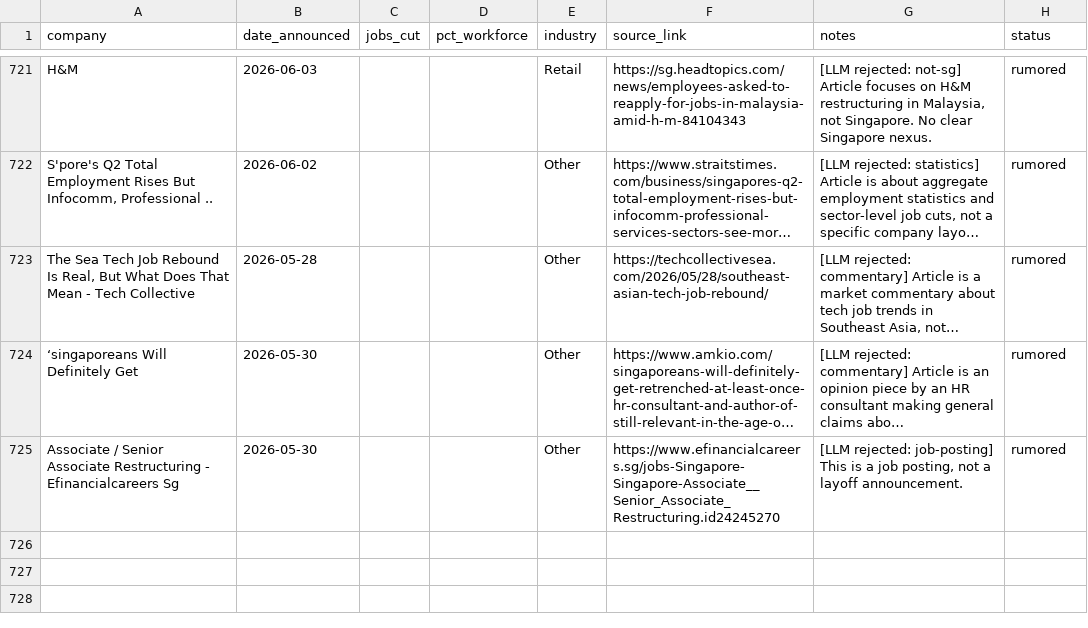
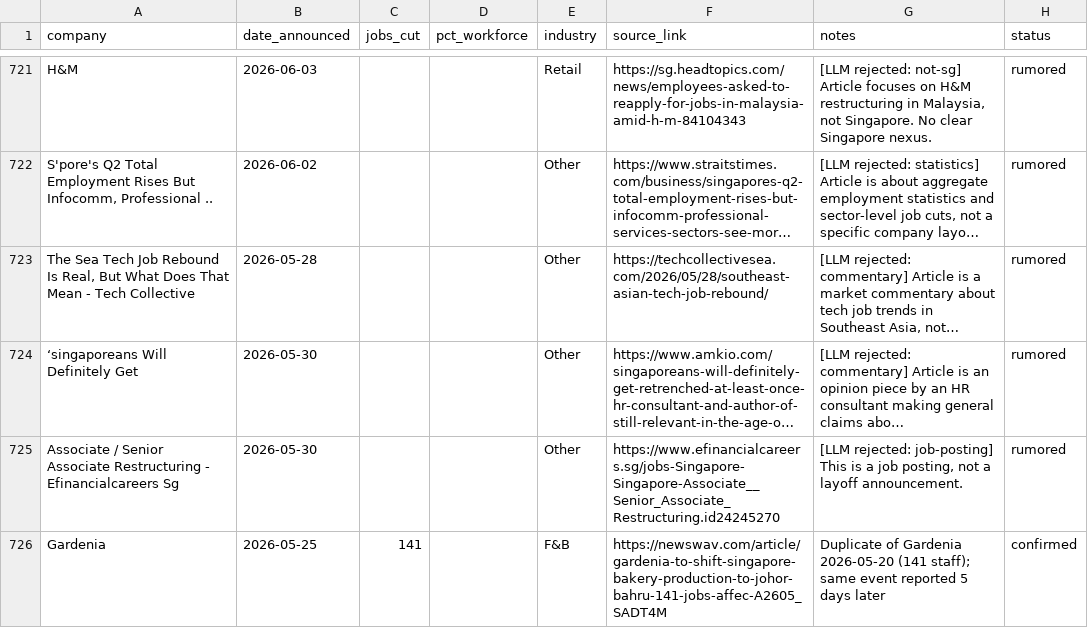
Before and after one commit to luarss/sg-layoffz, a CSV file: data/rejected.csv, drawn as a sheet; only a part is shown, gaps mark what is left out; long unchanged cells end in …; the diff names each change by its address in the sheet, - before the commit and + after, or states it on an @@ line.

Commit message:
fix: widen dedup window to 7 days and remove Gardenia duplicate
DATE_WINDOW_DAYS 3→7 to catch late-reporting articles for the same
event. Manually moved the Gardenia 2026-05-25 newswav entry (same
141-staff closure reported 5 days after the May 20 announcement) from
layoffs.csv to rejected.csv.

```diff
--- a/data/rejected.csv
+++ b/data/rejected.csv
+row 726: Gardenia | 2026-05-25 | 141 |  | F&B | https://newswav.com/article/gardenia-to-shift-singapore-bakery-production-to-johor-bahru-141-jobs-affec-A2605_SADT4M | Duplicate of Gardenia 2026-05-20 (141 staff); same event reported 5 days later | confirmed
```
Also changed, not shown: data/layoffs.csv, 1 other file.
